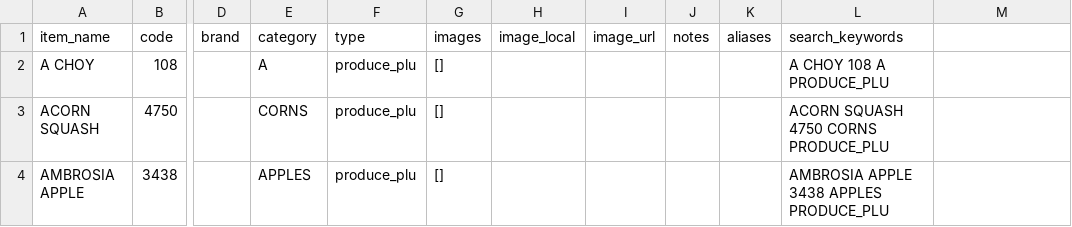
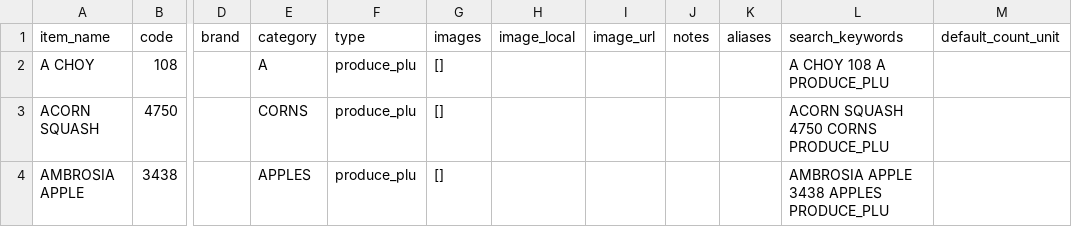
Before and after one commit to nits2611/items-plu, a CSV file: items.csv, drawn as a sheet; only a part is shown, gaps mark what is left out; the diff names each change by its address in the sheet, - before the commit and + after, or states it on an @@ line.

Commit message:
added multiple units

```diff
--- a/items.csv
+++ b/items.csv
-M1: (empty)
+M1: default_count_unit
```
Also changed, not shown: 7 other files.
